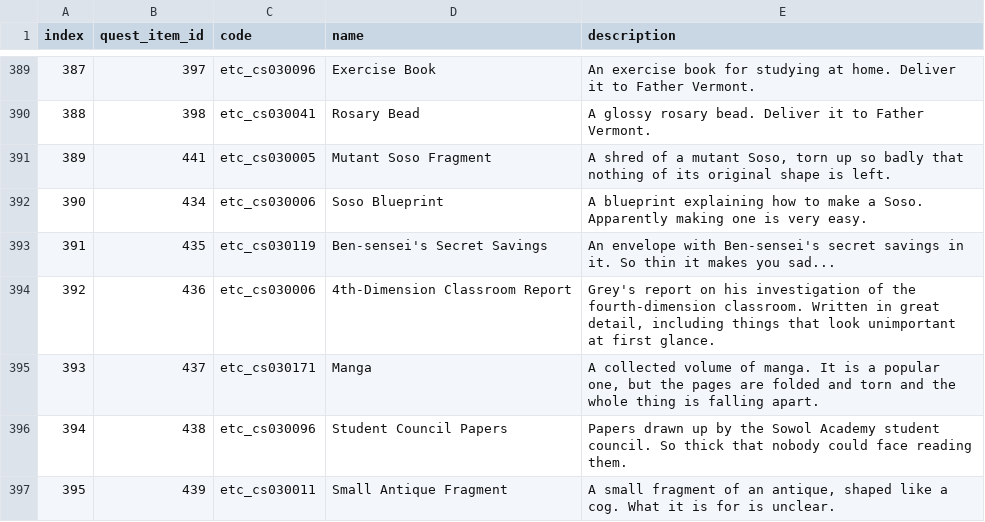
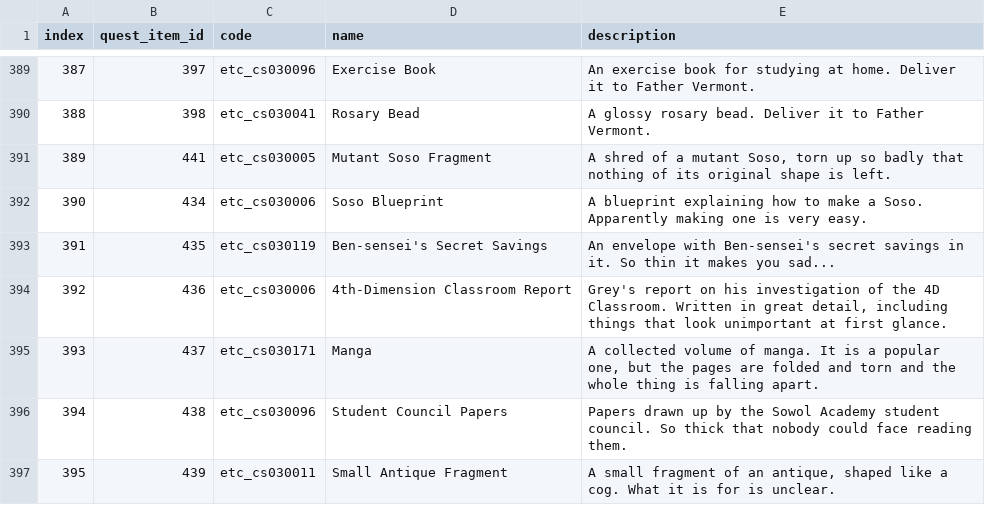
Before and after one commit to DecodedFinn/Yogurting-Translation, a CSV file: translations/en/QUEST_ITEM_TYPE.csv, drawn as a sheet; only a part is shown, gaps mark what is left out.

```diff
--- a/translations/en/QUEST_ITEM_TYPE.csv
+++ b/translations/en/QUEST_ITEM_TYPE.csv
@@ -393,3 +393,3 @@ index,quest_item_id,code,name,description
 391,435,etc_cs030119,Ben-sensei's Secret Savings,An envelope with Ben-sensei's secret savings in it. So thin it makes you sad...
-392,436,etc_cs030006,4th-Dimension Classroom Report,"Grey's report on his investigation of the fourth-dimension classroom. Written in great detail, including things that look unimportant at first glance."
+392,436,etc_cs030006,4th-Dimension Classroom Report,"Grey's report on his investigation of the 4D Classroom. Written in great detail, including things that look unimportant at first glance."
 393,437,etc_cs030171,Manga,"A collected volume of manga. It is a popular one, but the pages are folded and torn and the whole thing is falling apart."
```
Also changed, not shown: translations/en/AREA_INFO.csv, translations/en/BEITEM_TYPE.csv, 2 other files.
